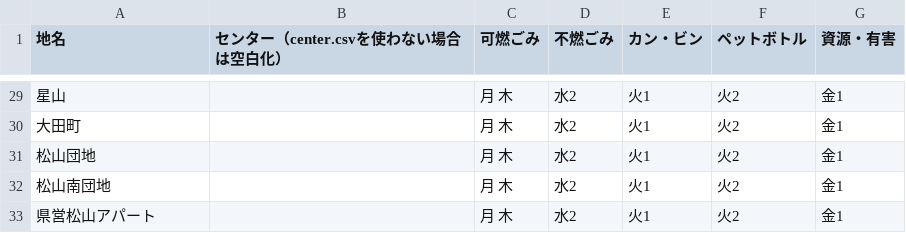
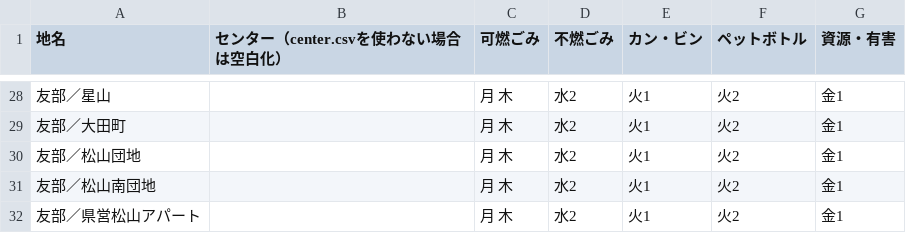
Before and after one commit to akiras1313/5374, a CSV file: data/area_days.csv, drawn as a sheet; only a part is shown, gaps mark what is left out; the diff covers the shown part only.

```diff
--- a/data/area_days.csv
+++ b/data/area_days.csv
@@ -29,5 +28,5 @@
-星山,,月 木,水2,火1,火2,金1
-大田町,,月 木,水2,火1,火2,金1
-松山団地,,月 木,水2,火1,火2,金1
-松山南団地,,月 木,水2,火1,火2,金1
-県営松山アパート,,月 木,水2,火1,火2,金1
+友部／星山,,月 木,水2,火1,火2,金1
+友部／大田町,,月 木,水2,火1,火2,金1
+友部／松山団地,,月 木,水2,火1,火2,金1
+友部／松山南団地,,月 木,水2,火1,火2,金1
+友部／県営松山アパート,,月 木,水2,火1,火2,金1
```
Also changed, not shown: 1 removed row and 26 edited cells elsewhere in this file.
